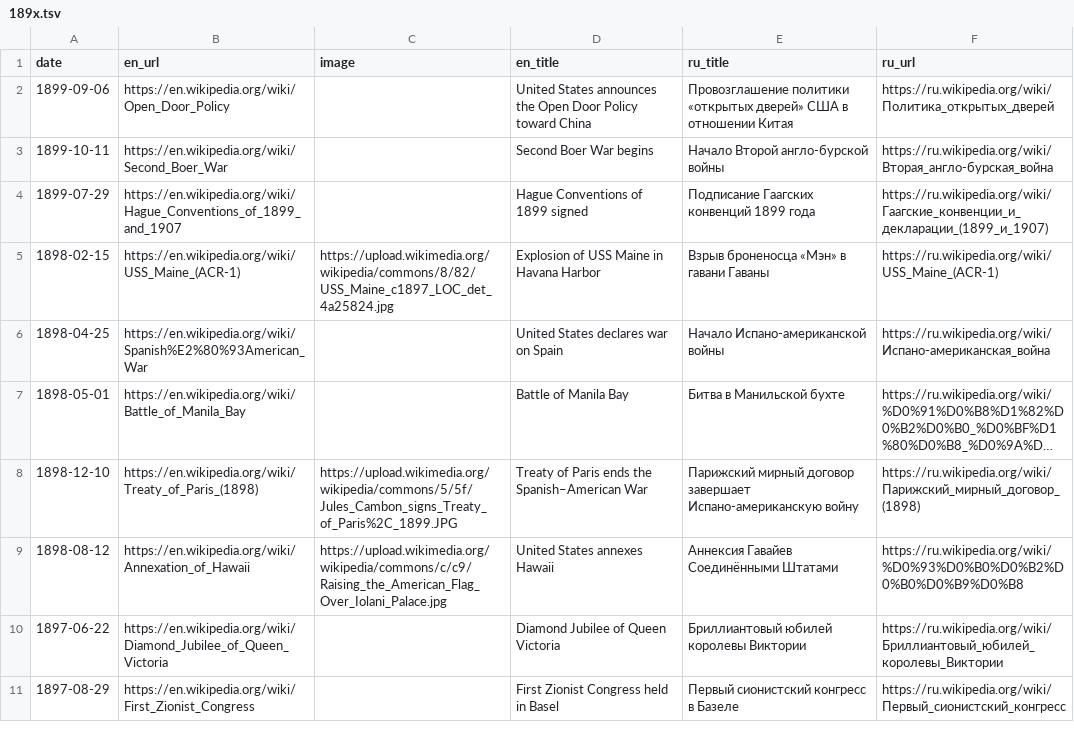
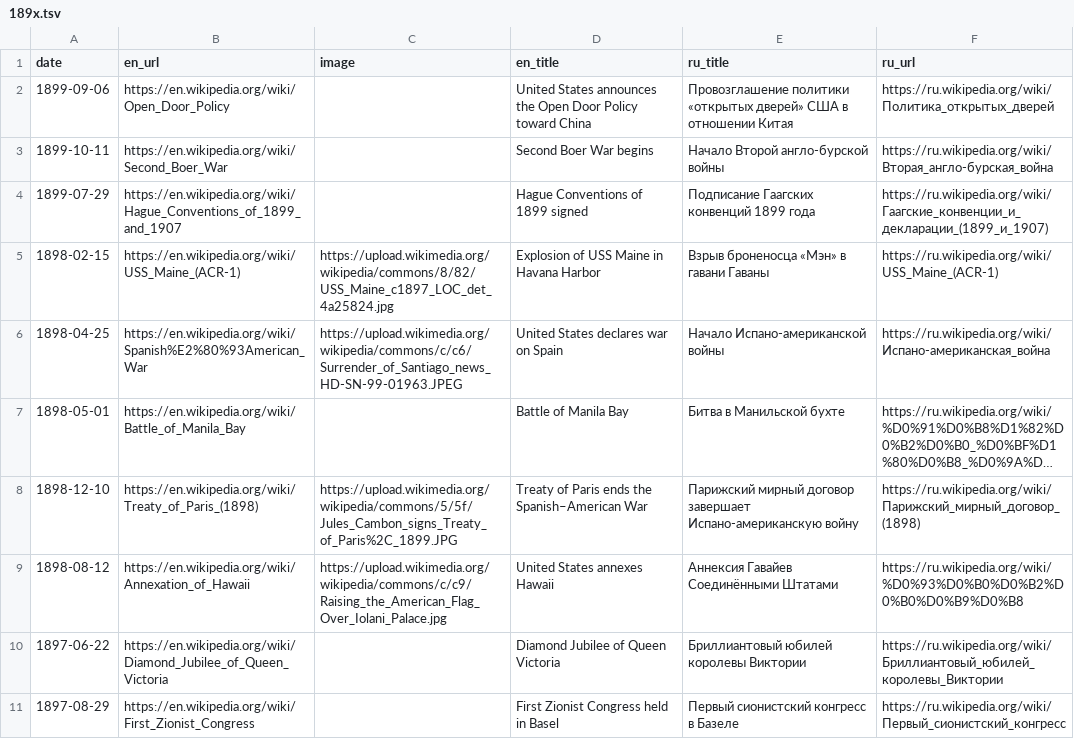
Before and after one commit to shishmanivan/LifeTimeline, a TSV file: src/history/sources/189x.tsv, drawn as a sheet; only a part is shown; long unchanged cells end in …; the diff names each change by its address in the sheet, - before the commit and + after, or states it on an @@ line.

```diff
--- a/src/history/sources/189x.tsv
+++ b/src/history/sources/189x.tsv
-C6 (image): (empty)
+C6 (image): https://upload.wikimedia.org/wikipedia/commons/c/c6/Surrender_of_Santiago_news_HD-SN-99-01963.JPEG
```
Also changed, not shown: src/history/sources/190x.tsv, src/history/sources/197x_2.tsv, 8 other files.
